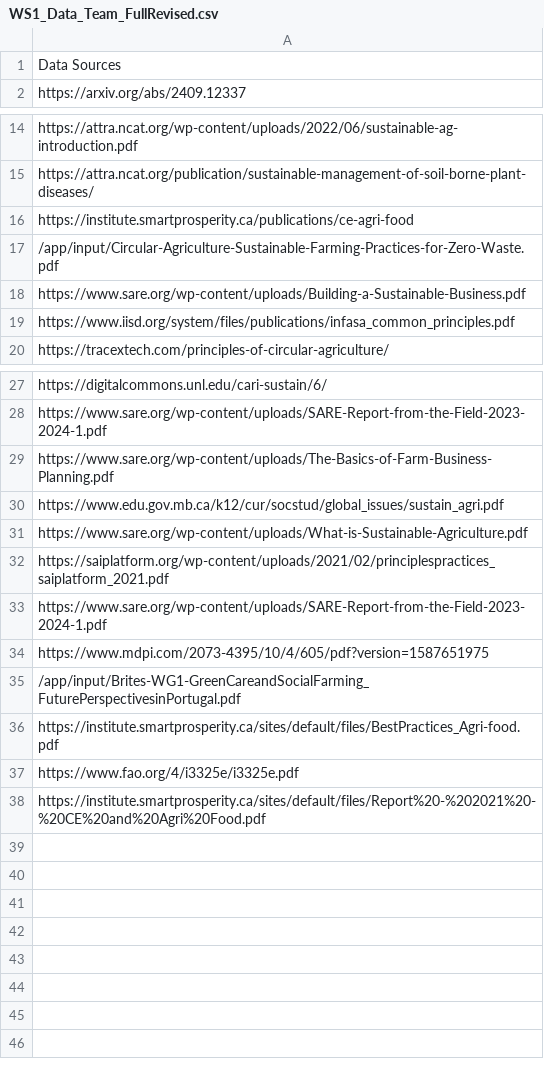
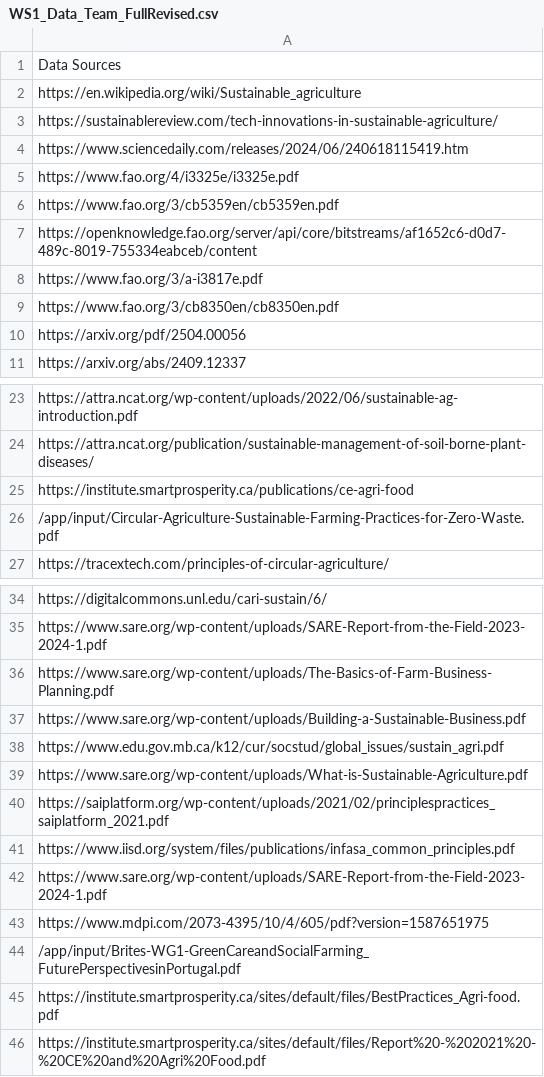
Before and after one commit to OmdenaAI/Sustainable-Agriculture-Chatbot, a CSV file: backend/tools/data_pipeline/input/WS1_Data_Team_FullRevised.csv, drawn as a sheet; only a part is shown, gaps mark what is left out.

```diff
--- a/backend/tools/data_pipeline/input/WS1_Data_Team_FullRevised.csv
+++ b/backend/tools/data_pipeline/input/WS1_Data_Team_FullRevised.csv
@@ -1,2 +1,11 @@
 Data Sources
+https://en.wikipedia.org/wiki/Sustainable_agriculture
+https://sustainablereview.com/tech-innovations-in-sustainable-agriculture/
+https://www.sciencedaily.com/releases/2024/06/240618115419.htm
+https://www.fao.org/4/i3325e/i3325e.pdf
+https://www.fao.org/3/cb5359en/cb5359en.pdf
+https://openknowledge.fao.org/server/api/core/bitstreams/af1652c6-d0d7-489c-8019-755334eabceb/content
+https://www.fao.org/3/a-i3817e.pdf
+https://www.fao.org/3/cb8350en/cb8350en.pdf
+https://arxiv.org/pdf/2504.00056
 https://arxiv.org/abs/2409.12337
@@ -17,4 +26,2 @@ https://institute.smartprosperity.ca/publications/ce-agri-food
 /app/input/Circular-Agriculture-Sustainable-Farming-Practices-for-Zero-Waste.pdf
-https://www.sare.org/wp-content/uploads/Building-a-Sustainable-Business.pdf
-https://www.iisd.org/system/files/publications/infasa_common_principles.pdf
 https://tracextech.com/principles-of-circular-agriculture/
@@ -29,2 +36,3 @@ https://www.sare.org/wp-content/uploads/SARE-Report-from-the-Field-2023-2024-1.p
 https://www.sare.org/wp-content/uploads/The-Basics-of-Farm-Business-Planning.pdf
+https://www.sare.org/wp-content/uploads/Building-a-Sustainable-Business.pdf
 https://www.edu.gov.mb.ca/k12/cur/socstud/global_issues/sustain_agri.pdf
@@ -32,2 +40,3 @@ https://www.sare.org/wp-content/uploads/What-is-Sustainable-Agriculture.pdf
 https://saiplatform.org/wp-content/uploads/2021/02/principlespractices_saiplatform_2021.pdf
+https://www.iisd.org/system/files/publications/infasa_common_principles.pdf
 https://www.sare.org/wp-content/uploads/SARE-Report-from-the-Field-2023-2024-1.pdf
@@ -36,3 +45,2 @@ https://www.mdpi.com/2073-4395/10/4/605/pdf?version=1587651975
 https://institute.smartprosperity.ca/sites/default/files/BestPractices_Agri-food.pdf
-https://www.fao.org/4/i3325e/i3325e.pdf
 https://institute.smartprosperity.ca/sites/default/files/Report%20-%202021%20-%20CE%20and%20Agri%20Food.pdf
```
Also changed, not shown: 18 other files.
